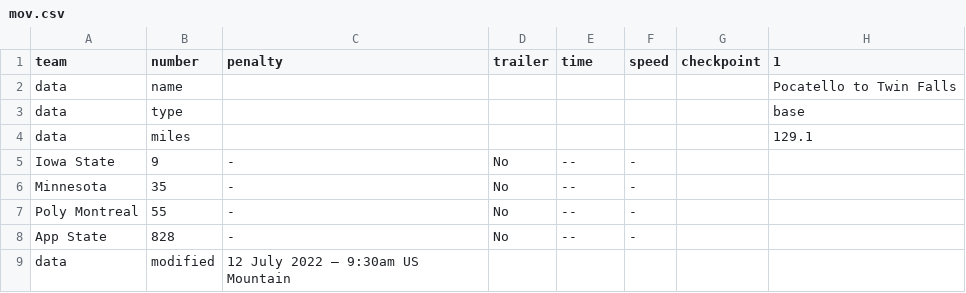
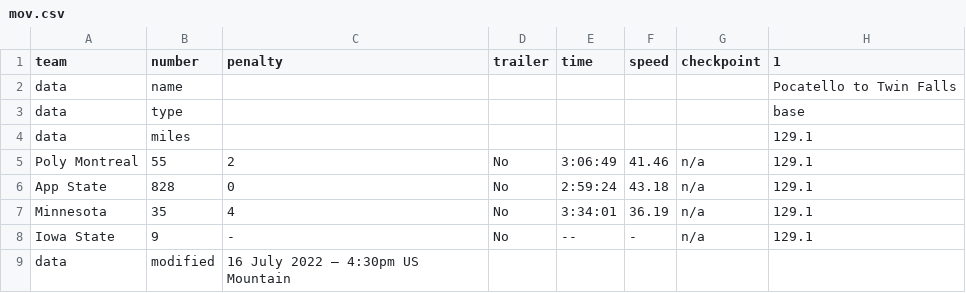
Before and after one commit to jtmullen/asc-fsgp-2022-results, a CSV file: _data/asc/stage4/mov.csv, drawn as a sheet.

```diff
--- a/_data/asc/stage4/mov.csv
+++ b/_data/asc/stage4/mov.csv
@@ -4,6 +4,6 @@ data,type,,,,,,base
 data,miles,,,,,,129.1
-Iowa State,9,-,No,--,-,,
-Minnesota,35,-,No,--,-,,
-Poly Montreal,55,-,No,--,-,,
-App State,828,-,No,--,-,,
-data,modified,12 July 2022 – 9:30am US Mountain,,,,,
+Poly Montreal,55,2,No,3:06:49,41.46,n/a,129.1
+App State,828,0,No,2:59:24,43.18,n/a,129.1
+Minnesota,35,4,No,3:34:01,36.19,n/a,129.1
+Iowa State,9,-,No,--,-,n/a,129.1
+data,modified,16 July 2022 – 4:30pm US Mountain,,,,,
```
Also changed, not shown: _data/asc/stage4/mov-score.csv, _data/asc/stage4/sov.csv, 1 other file.
